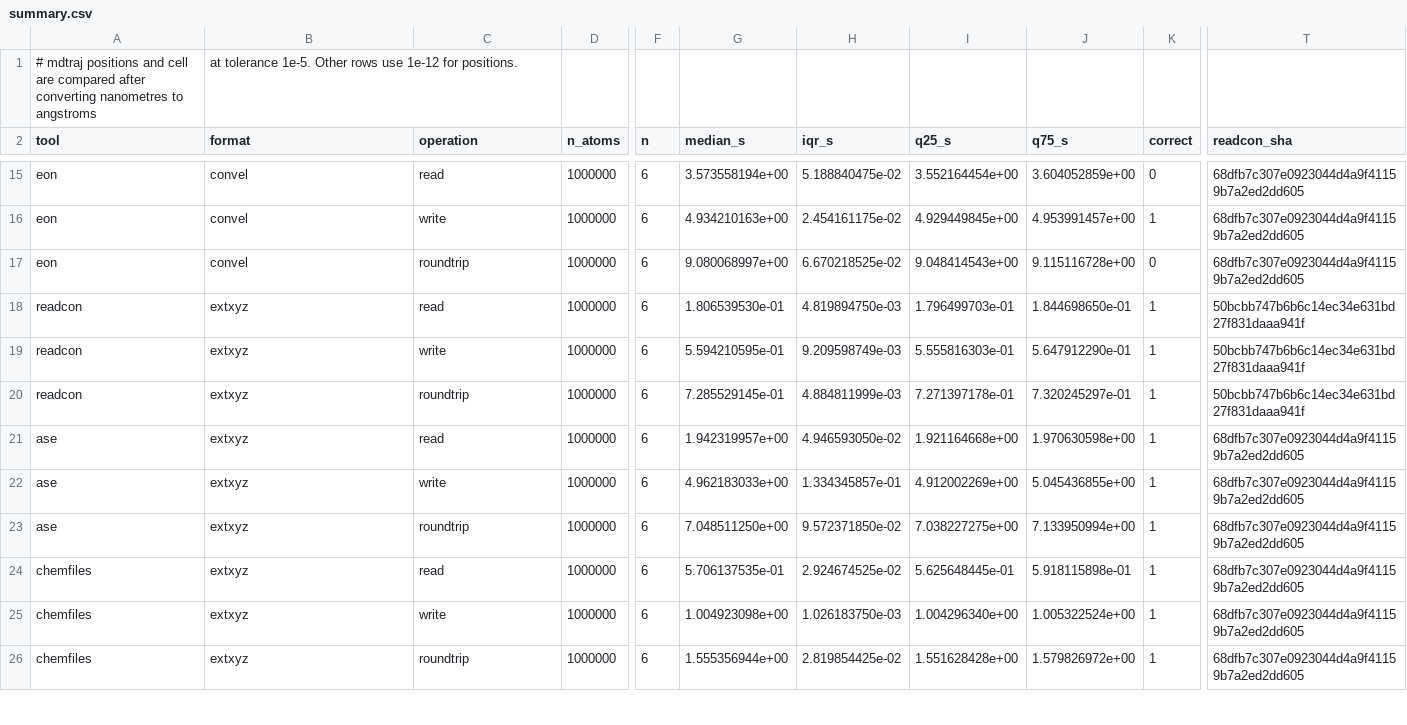
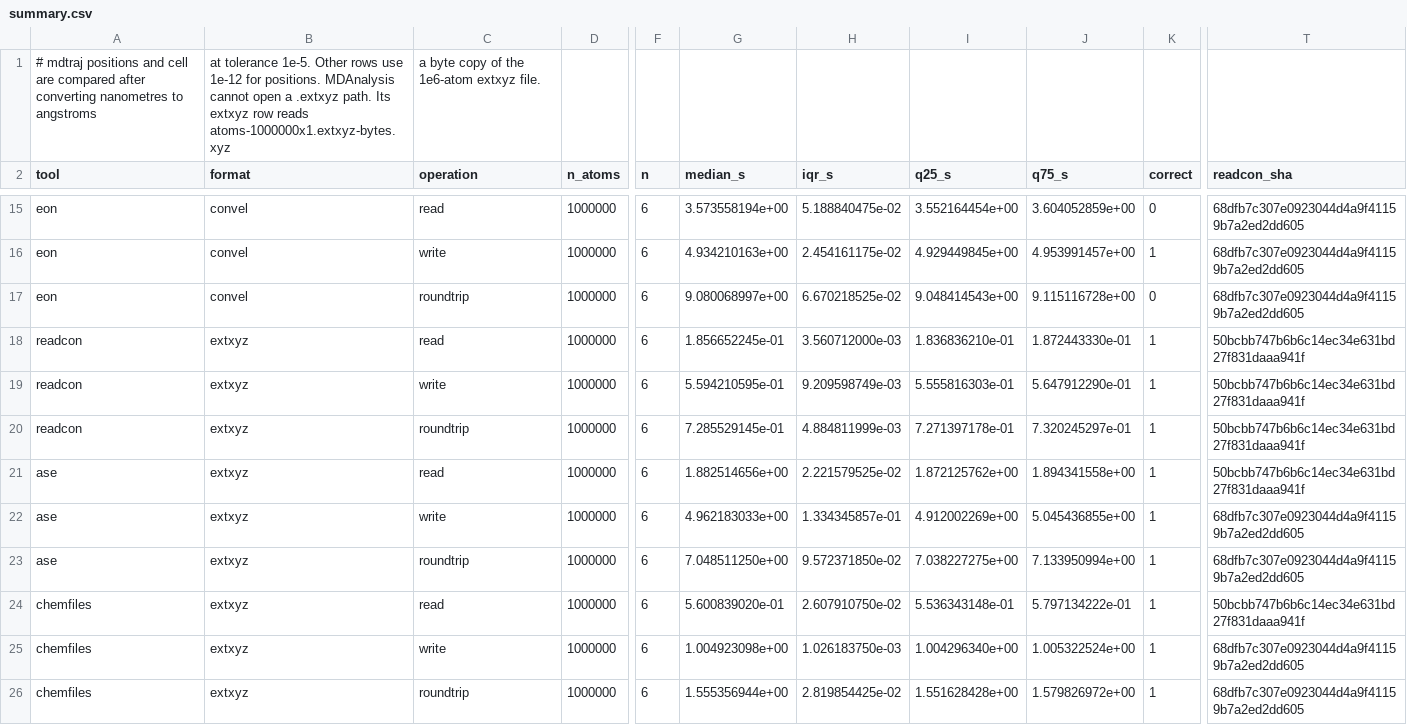
Before and after one commit to lode-org/readcon-core, a CSV file: bench/h2h/results/samefmt/summary.csv, drawn as a sheet; only a part is shown, gaps mark what is left out; the diff covers the shown part only; the diff names each change by its address in the sheet, - before the commit and + after, or states it on an @@ line.

Commit message:
bench: time the 1e6 extxyz readers in one run
ASE cextxyz, extxyz 0.4.6 iread_dicts with use_cextxyz, and MDAnalysis
read the same million-atom extxyz file as the other readers. The seven
reads are one serial run, six samples after one warmup, with type-7
quartiles.

MDAnalysis rejects a .extxyz path, so that row reads a byte copy named
atoms-1000000x1.extxyz-bytes.xyz. The table note says so. It keeps
positions and drops the other extended XYZ fields.

extxyz's C reader is faster than readcon on this file. The quartiles
do not overlap.

```diff
--- a/bench/h2h/results/samefmt/summary.csv
+++ b/bench/h2h/results/samefmt/summary.csv
-B1 (format): …for positions.
+B1 (format): …for positions. MDAnalysis cannot open a .extxyz path. Its extxyz row reads atoms-1000000x1.extxyz-bytes.xyz
-C1 (operation): (empty)
+C1 (operation): a byte copy of the 1e6-atom extxyz file.
-G18 (median_s): 1.806539530e-01
+G18 (median_s): 1.856652245e-01
-H18 (iqr_s): 4.819894750e-03
+H18 (iqr_s): 3.560712000e-03
-I18 (q25_s): 1.796499703e-01
+I18 (q25_s): 1.836836210e-01
-J18 (q75_s): 1.844698650e-01
+J18 (q75_s): 1.872443330e-01
-G21 (median_s): 1.942319957e+00
+G21 (median_s): 1.882514656e+00
-H21 (iqr_s): 4.946593050e-02
+H21 (iqr_s): 2.221579525e-02
-I21 (q25_s): 1.921164668e+00
+I21 (q25_s): 1.872125762e+00
-J21 (q75_s): 1.970630598e+00
+J21 (q75_s): 1.894341558e+00
-T21 (readcon_sha): 68dfb7c307e0923044d4a9f41159b7a2ed2dd605
+T21 (readcon_sha): 50bcbb747b6b6c14ec34e631bd27f831daaa941f
-G24 (median_s): 5.706137535e-01
+G24 (median_s): 5.600839020e-01
-H24 (iqr_s): 2.924674525e-02
+H24 (iqr_s): 2.607910750e-02
-I24 (q25_s): 5.625648445e-01
+I24 (q25_s): 5.536343148e-01
-J24 (q75_s): 5.918115898e-01
+J24 (q75_s): 5.797134222e-01
-T24 (readcon_sha): 68dfb7c307e0923044d4a9f41159b7a2ed2dd605
+T24 (readcon_sha): 50bcbb747b6b6c14ec34e631bd27f831daaa941f
```
Also changed, not shown: 3 added rows and 5 edited cells elsewhere in this file, bench/h2h/results/samefmt/table-100k.csv, bench/h2h/results/samefmt/table-1e6.csv, 8 other files.
